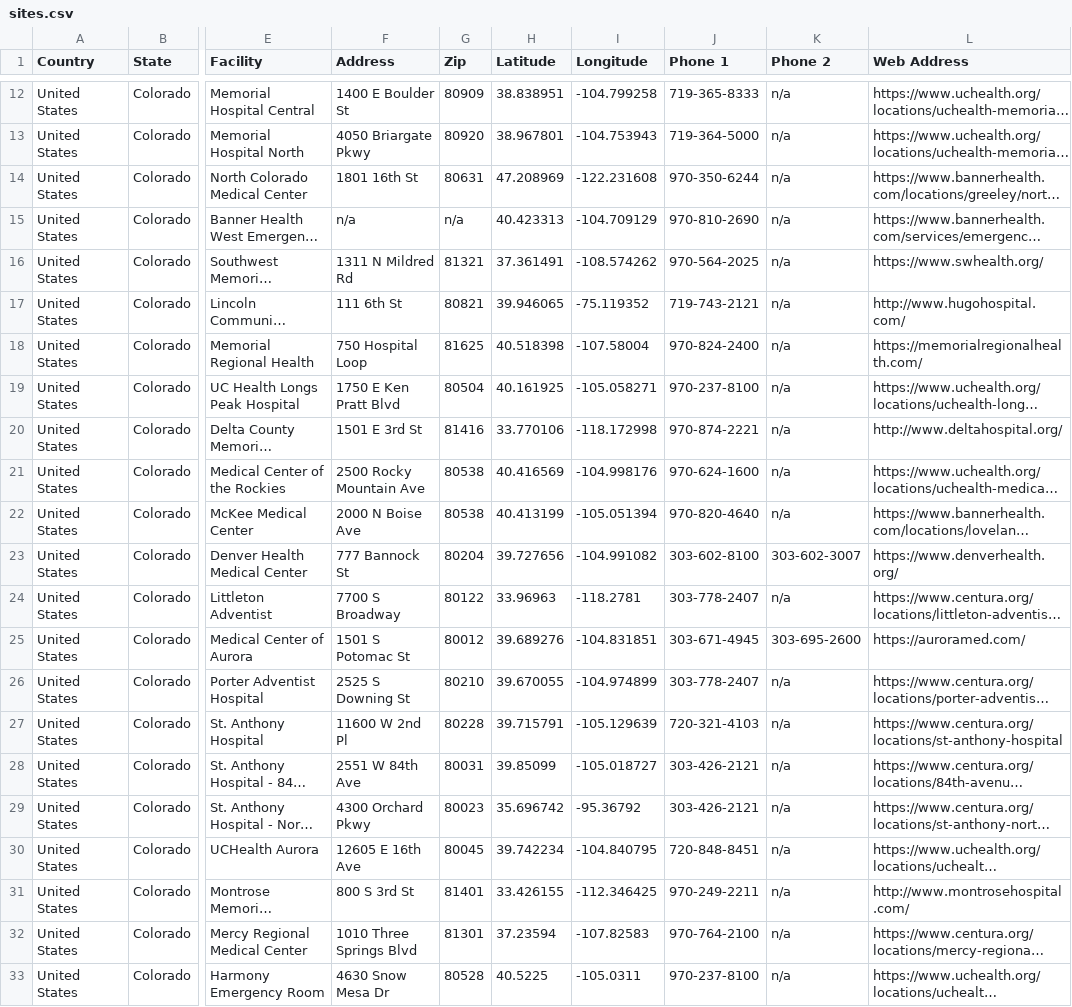
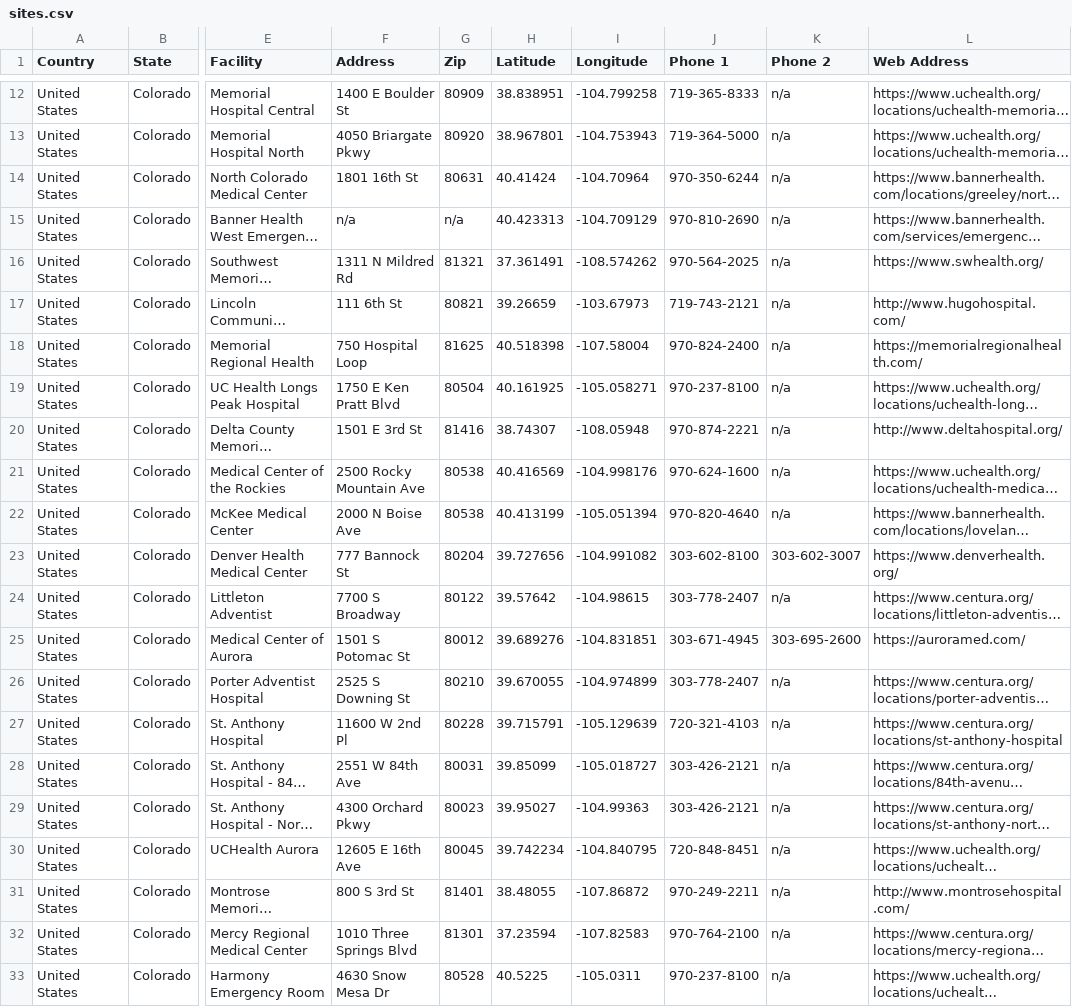
Before and after one commit to dstark88/react_Sane, a CSV file: sites.csv, drawn as a sheet; only a part is shown, gaps mark what is left out; long unchanged cells end in …; the diff names each change by its address in the sheet, - before the commit and + after, or states it on an @@ line.

Commit message:
csv updates

```diff
--- a/sites.csv
+++ b/sites.csv
-H14 (Latitude): 47.208969
+H14 (Latitude): 40.41424
-I14 (Longitude): -122.231608
+I14 (Longitude): -104.70964
-H17 (Latitude): 39.946065
+H17 (Latitude): 39.26659
-I17 (Longitude): -75.119352
+I17 (Longitude): -103.67973
-H20 (Latitude): 33.770106
+H20 (Latitude): 38.74307
-I20 (Longitude): -118.172998
+I20 (Longitude): -108.05948
-H24 (Latitude): 33.96963
+H24 (Latitude): 39.57642
-I24 (Longitude): -118.2781
+I24 (Longitude): -104.98615
-H29 (Latitude): 35.696742
+H29 (Latitude): 39.95027
-I29 (Longitude): -95.36792
+I29 (Longitude): -104.99363
-H31 (Latitude): 33.426155
+H31 (Latitude): 38.48055
-I31 (Longitude): -112.346425
+I31 (Longitude): -107.86872
```
